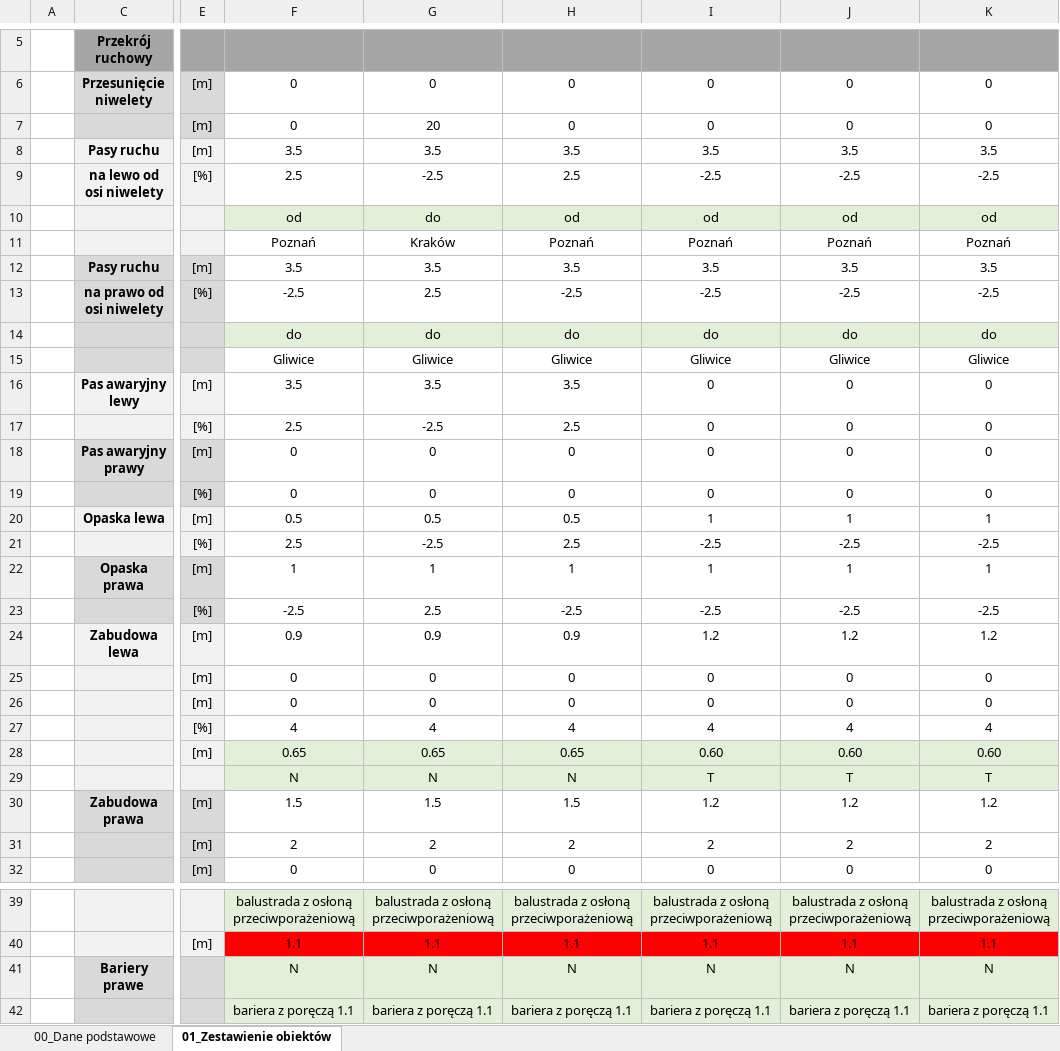
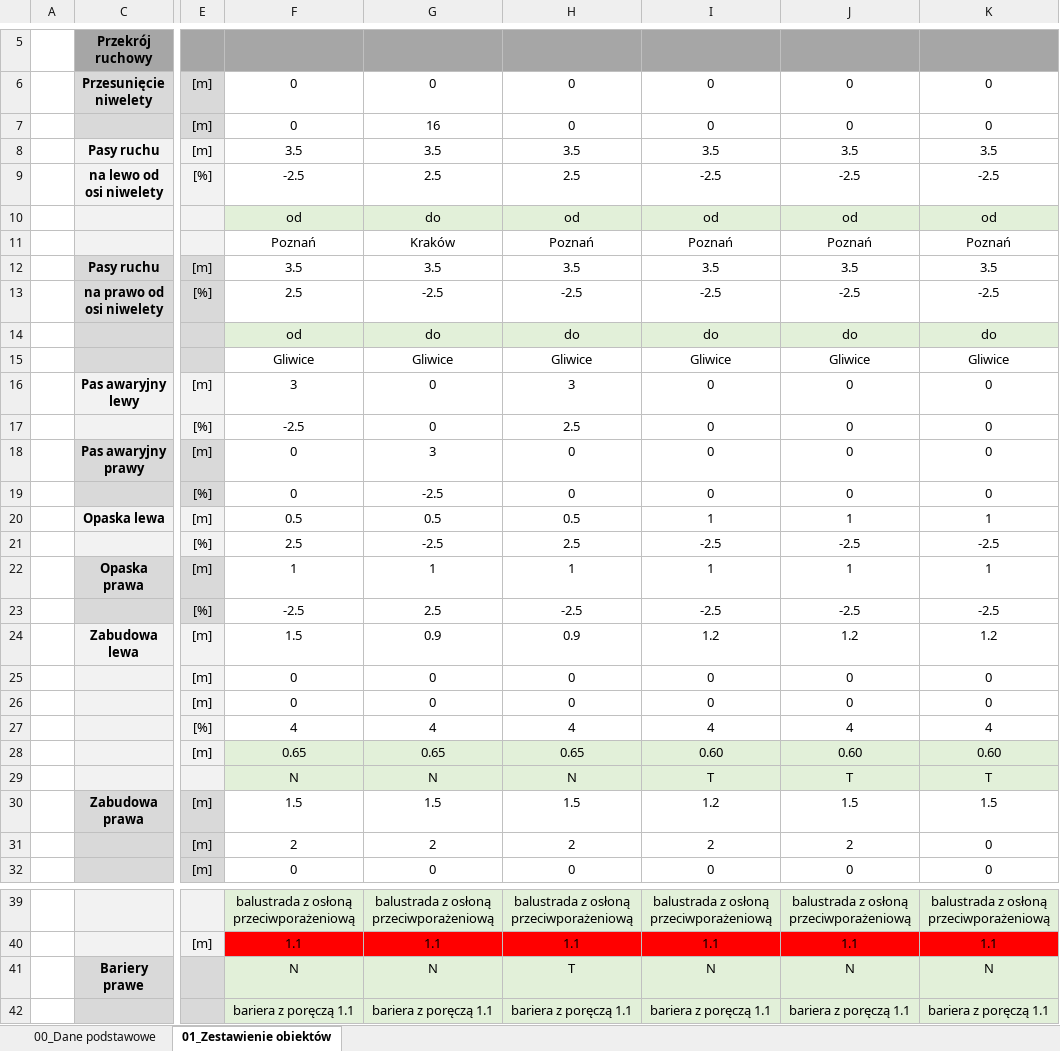
Before and after one commit to megagld/02_Przekroje, an Excel workbook: Dane.xlsx, sheet 01_Zestawienie obiektów, drawn as a sheet; only a part is shown, gaps mark what is left out; values as stored, in another font and other column widths than the file's, no borders; conditional formats not drawn; the diff names each change by its address in the sheet, - before the commit and + after, or states it on an @@ line.

```diff
--- a/Dane.xlsx (sheet 01_Zestawienie obiektów)
+++ b/Dane.xlsx (sheet 01_Zestawienie obiektów)
-G7: 20
+G7: 16
-F9: 2.5
+F9: -2.5
-G9: -2.5
+G9: 2.5
-F13: -2.5
+F13: 2.5
-G13: 2.5
+G13: -2.5
-F14: do
+F14: od
-F16: 3.5
+F16: 3
-G16: 3.5
+G16: 0
-H16: 3.5
+H16: 3
-F17: 2.5
+F17: -2.5
-G17: -2.5
+G17: 0
-G18: 0
+G18: 3
-G19: 0
+G19: -2.5
-F24: 0.9
+F24: 1.5
-J30: 1.2
+J30: 1.5
-K30: 1.2
+K30: 1.5
-K31: 2
+K31: 0
-H41: N
+H41: T
```
Also changed, not shown: 20 other files.
